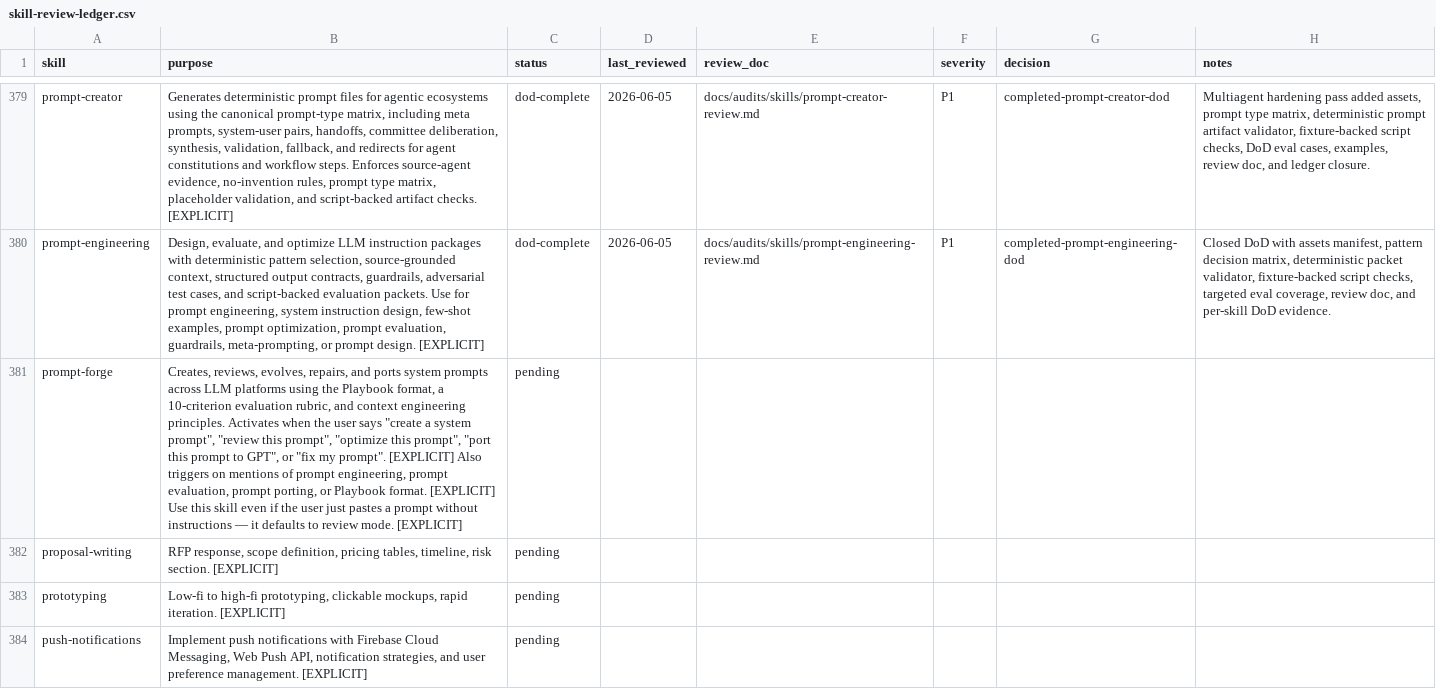
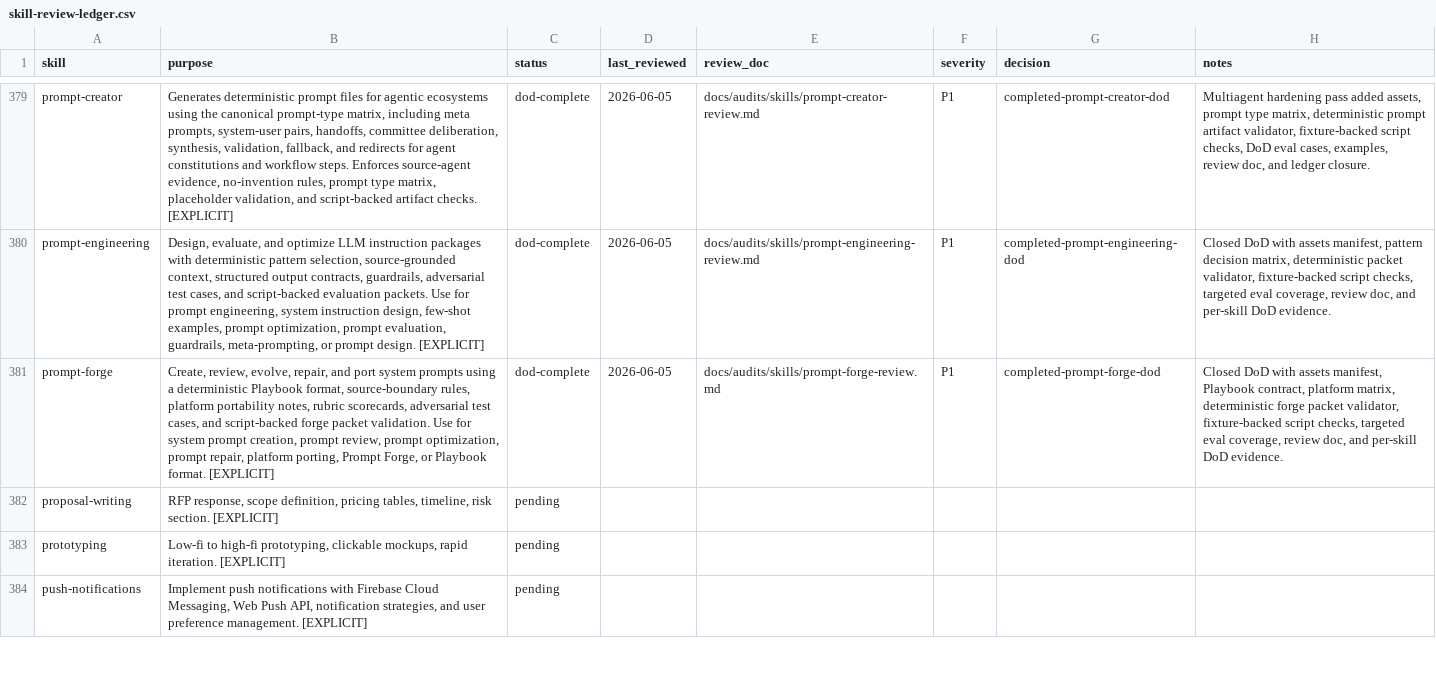
Before and after one commit to JaviMontano/jm-adk-alfa, a CSV file: docs/audits/skill-review-ledger.csv, drawn as a sheet; only a part is shown, gaps mark what is left out; the diff names each change by its address in the sheet, - before the commit and + after, or states it on an @@ line.

```diff
--- a/docs/audits/skill-review-ledger.csv
+++ b/docs/audits/skill-review-ledger.csv
-B381 (purpose): Creates, reviews, evolves, repairs, and ports system prompts across LLM platforms using the Playbook format, a 10-criterion evaluation rubric, and context engineering principles. Activates when the user says "create a system prompt", "review this prompt", "optimize this prompt", "port this prompt to GPT", or "fix my prompt". [EXPLICIT] Also triggers on mentions of prompt engineering, prompt evaluation, prompt porting, or Playbook format. [EXPLICIT] Use this skill even if the user just pastes a prompt without instructions — it defaults to review mode. [EXPLICIT]
+B381 (purpose): Create, review, evolve, repair, and port system prompts using a deterministic Playbook format, source-boundary rules, platform portability notes, rubric scorecards, adversarial test cases, and script-backed forge packet validation. Use for system prompt creation, prompt review, prompt optimization, prompt repair, platform porting, Prompt Forge, or Playbook format. [EXPLICIT]
-C381 (status): pending
+C381 (status): dod-complete
-D381 (last_reviewed): (empty)
+D381 (last_reviewed): 2026-06-05
-E381 (review_doc): (empty)
+E381 (review_doc): docs/audits/skills/prompt-forge-review.md
-F381 (severity): (empty)
+F381 (severity): P1
-G381 (decision): (empty)
+G381 (decision): completed-prompt-forge-dod
-H381 (notes): (empty)
+H381 (notes): Closed DoD with assets manifest, Playbook contract, platform matrix, deterministic forge packet validator, fixture-backed script checks, targeted eval coverage, review doc, and per-skill DoD evidence.
```
Also changed, not shown: 40 other files.
